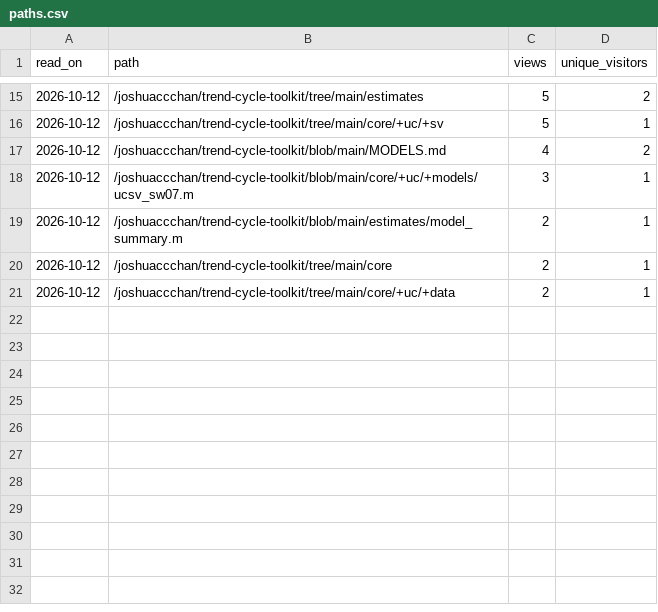
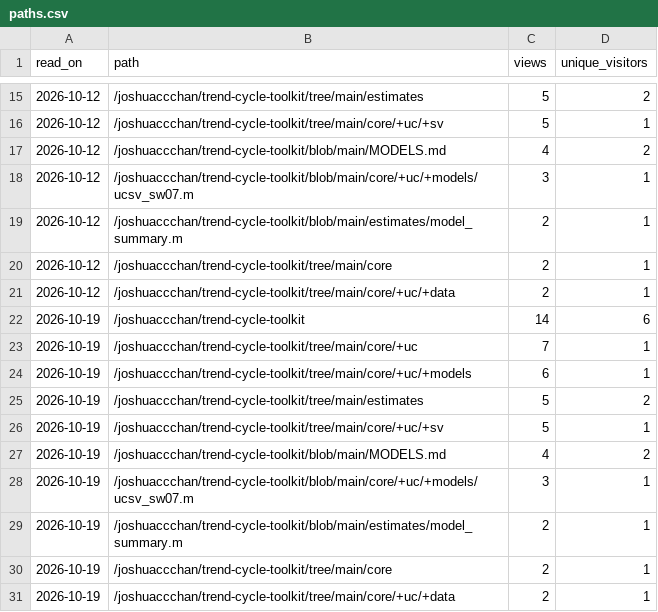
Before and after one commit to joshuaccchan/trend-cycle-toolkit, a CSV file: .github/traffic/paths.csv, drawn as a sheet; only a part is shown, gaps mark what is left out.

```diff
--- a/.github/traffic/paths.csv
+++ b/.github/traffic/paths.csv
@@ -21 +21,11 @@ read_on,path,views,unique_visitors
 2026-10-12,/joshuaccchan/trend-cycle-toolkit/tree/main/core/+uc/+data,2,1
+2026-10-19,/joshuaccchan/trend-cycle-toolkit,14,6
+2026-10-19,/joshuaccchan/trend-cycle-toolkit/tree/main/core/+uc,7,1
+2026-10-19,/joshuaccchan/trend-cycle-toolkit/tree/main/core/+uc/+models,6,1
+2026-10-19,/joshuaccchan/trend-cycle-toolkit/tree/main/estimates,5,2
+2026-10-19,/joshuaccchan/trend-cycle-toolkit/tree/main/core/+uc/+sv,5,1
+2026-10-19,/joshuaccchan/trend-cycle-toolkit/blob/main/MODELS.md,4,2
+2026-10-19,/joshuaccchan/trend-cycle-toolkit/blob/main/core/+uc/+models/ucsv_sw07.m,3,1
+2026-10-19,/joshuaccchan/trend-cycle-toolkit/blob/main/estimates/model_summary.m,2,1
+2026-10-19,/joshuaccchan/trend-cycle-toolkit/tree/main/core,2,1
+2026-10-19,/joshuaccchan/trend-cycle-toolkit/tree/main/core/+uc/+data,2,1
```
Also changed, not shown: .github/traffic/daily.csv, .github/traffic/traffic.csv, 1 other file.
